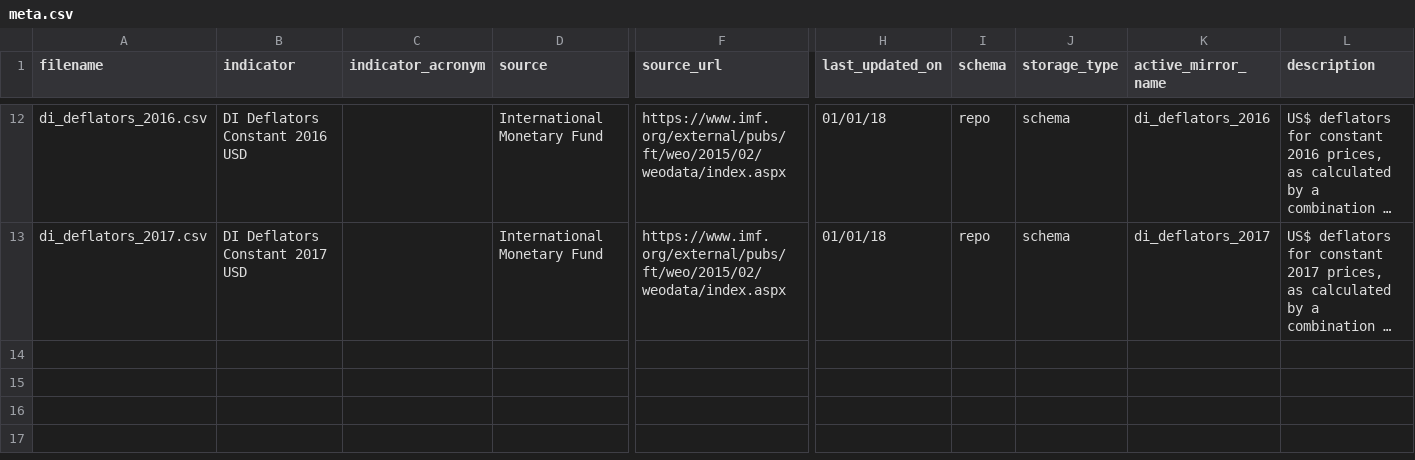
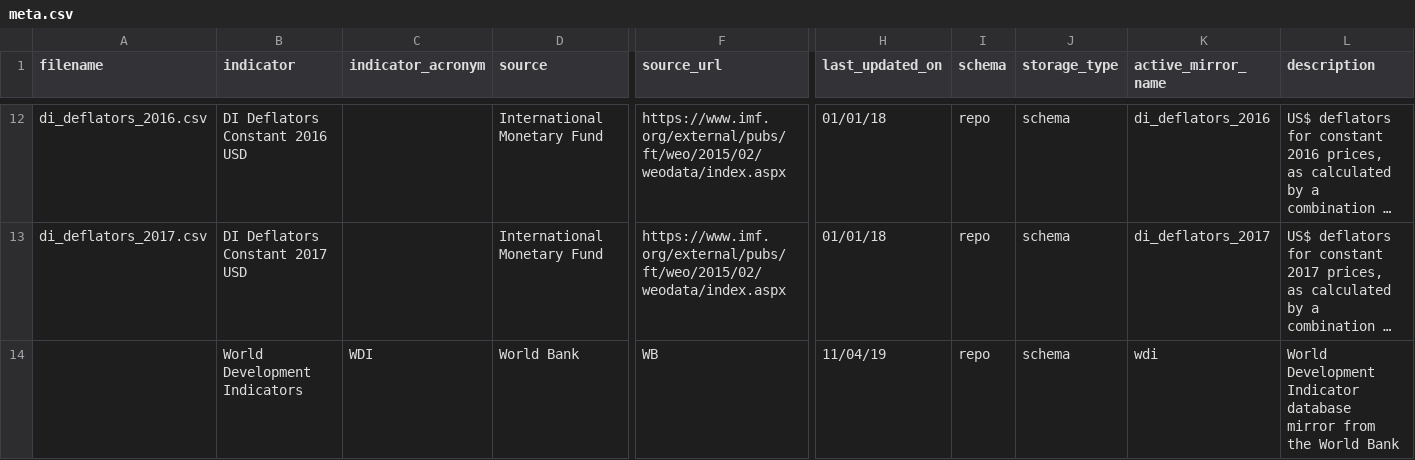
Before and after one commit to devinit/ddw-analyst-ui, a CSV file: data_updates/manual/CSV/meta.csv, drawn as a sheet; only a part is shown, gaps mark what is left out; long unchanged cells end in …; rows hold the shown columns only; the diff names each change by its address in the sheet, - before the commit and + after, or states it on an @@ line.

```diff
--- a/data_updates/manual/CSV/meta.csv
+++ b/data_updates/manual/CSV/meta.csv
+row 14:  | World Development Indicators | WDI | World Bank | WB | 11/04/19 | repo | schema | wdi | World Development Indicator database mirror from the World Bank
```
Also changed, not shown: data_updates/manual/CSV/meta_columns.csv, 1 other file.
